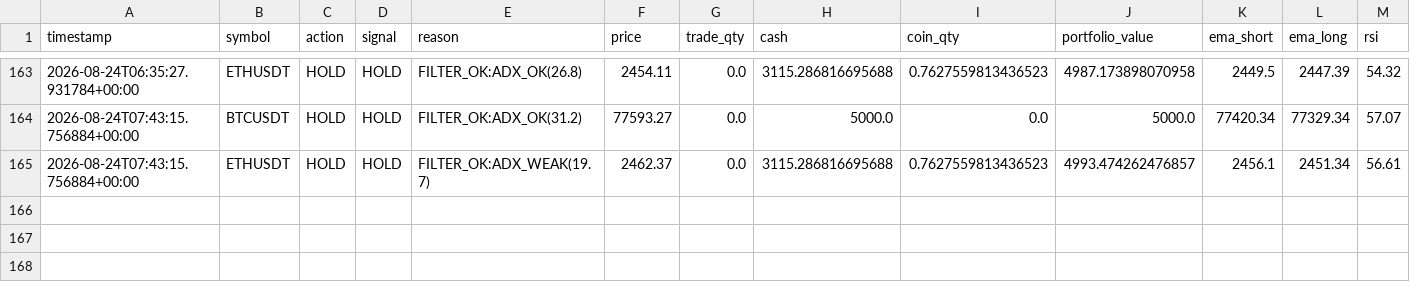
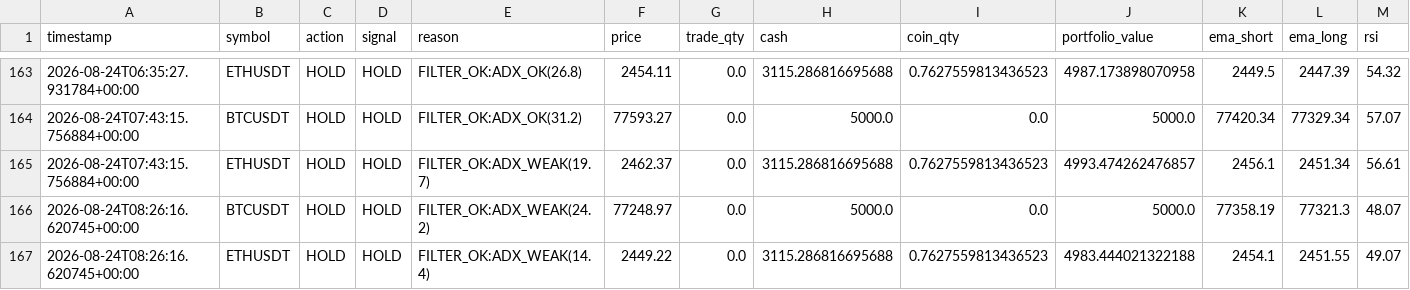
Before and after one commit to Galaxyarmy/crypto-paper-trader, a CSV file: trade_log_v6.csv, drawn as a sheet; only a part is shown, gaps mark what is left out; rows hold the shown columns only; the diff names each change by its address in the sheet, - before the commit and + after, or states it on an @@ line.

Commit message:
Update paper trading state [skip ci]

```diff
--- a/trade_log_v6.csv
+++ b/trade_log_v6.csv
+row 166: 2026-08-24T08:26:16.620745+00:00 | BTCUSDT | HOLD | HOLD | FILTER_OK:ADX_WEAK(24.2) | 77248.97 | 0.0 | 5000.0 | 0.0 | 5000.0 | 77358.19 | 77321.3 | 48.07
+row 167: 2026-08-24T08:26:16.620745+00:00 | ETHUSDT | HOLD | HOLD | FILTER_OK:ADX_WEAK(14.4) | 2449.22 | 0.0 | 3115.286816695688 | 0.7627559813436523 | 4983.444021322188 | 2454.1 | 2451.55 | 49.07
```
